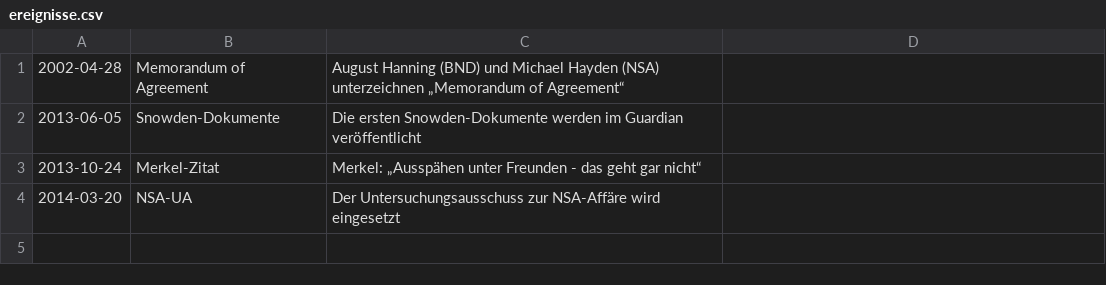
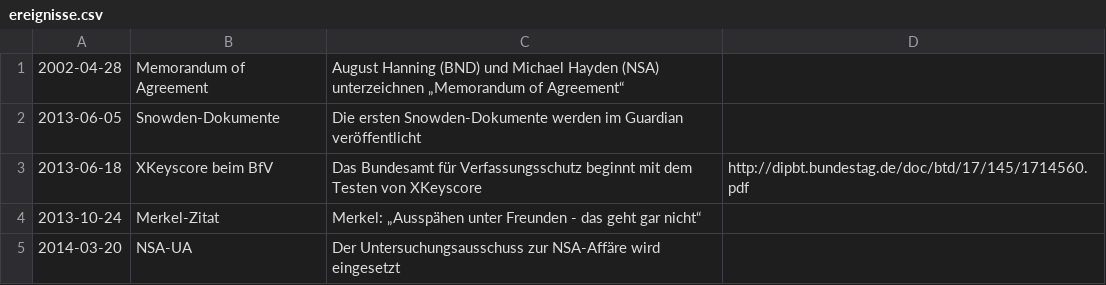
Before and after one commit to corvusmo/geheime-koepfe, a CSV file: ereignisse.csv, drawn as a sheet; the diff names each change by its address in the sheet, - before the commit and + after, or states it on an @@ line.

Commit message:
Data: +XKeyscore @ BfV

```diff
--- a/ereignisse.csv
+++ b/ereignisse.csv
+row 3: 2013-06-18 | XKeyscore beim BfV | Das Bundesamt für Verfassungsschutz beginnt mit dem Testen von XKeyscore | http://dipbt.bundestag.de/doc/btd/17/145/1714560.pdf
```
